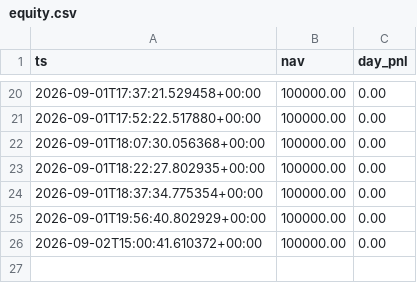
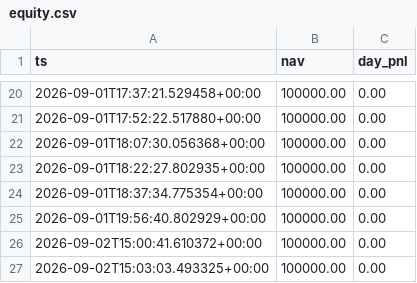
Before and after one commit to alvaarocl/iv-desk, a CSV file: data/equity.csv, drawn as a sheet; only a part is shown, gaps mark what is left out; the diff names each change by its address in the sheet, - before the commit and + after, or states it on an @@ line.

```diff
--- a/data/equity.csv
+++ b/data/equity.csv
+row 27: 2026-09-02T15:03:03.493325+00:00 | 100000.00 | 0.00
```
Also changed, not shown: 1 other file.
